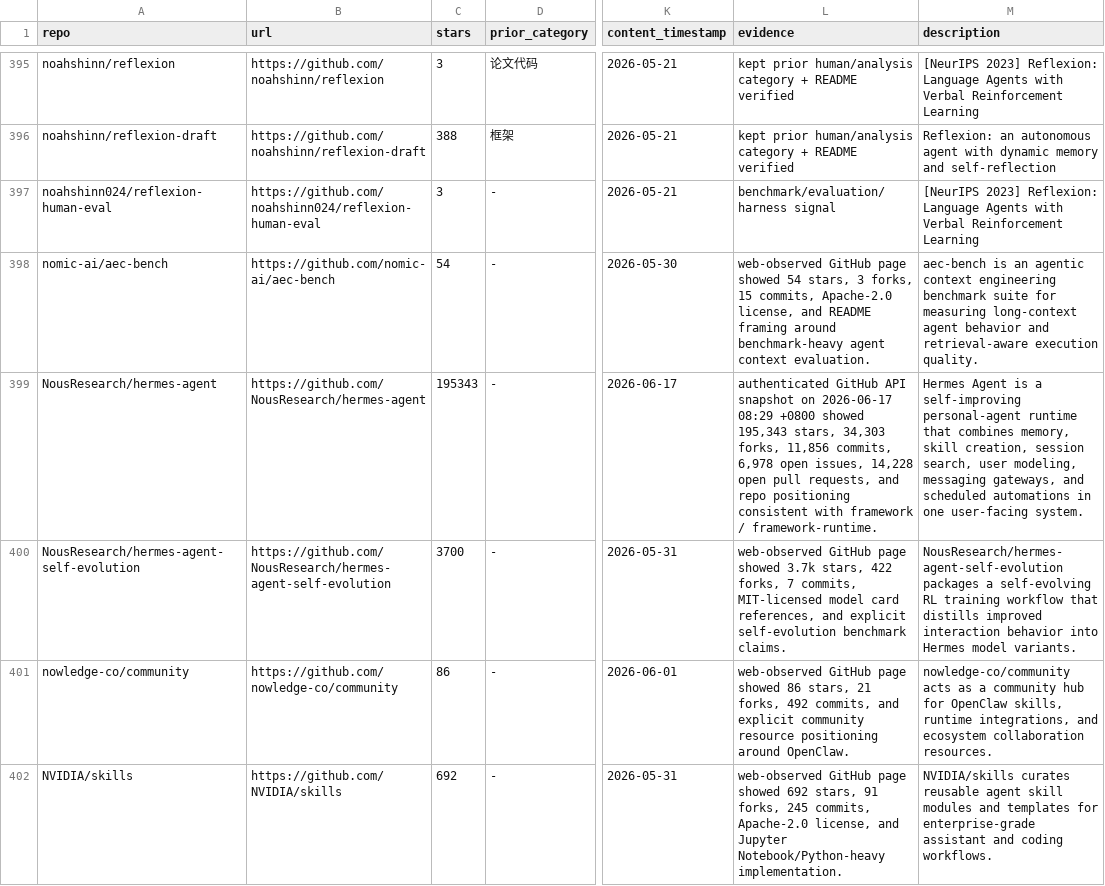
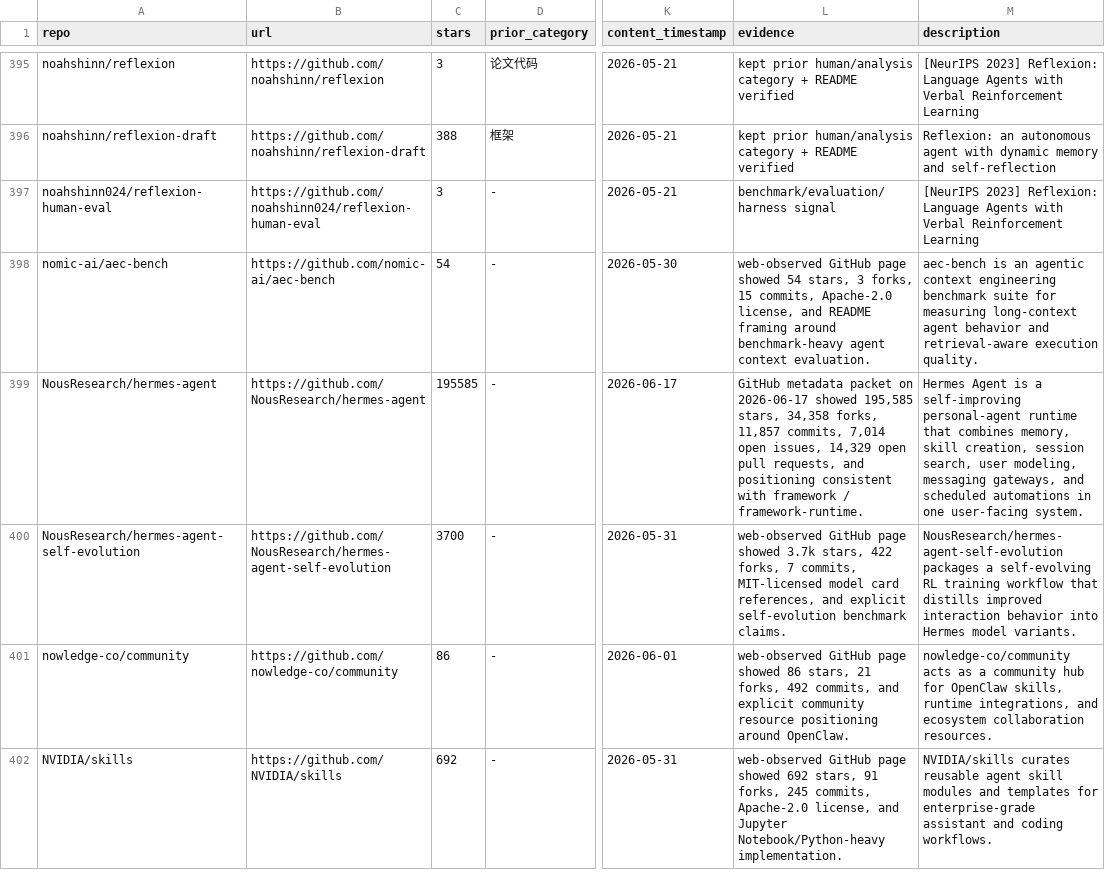
Before and after one commit to Shiyao-Huang/awesome-agent-evolution, a CSV file: research/repo-classification.csv, drawn as a sheet; only a part is shown, gaps mark what is left out; the diff covers the shown part only; the diff names each change by its address in the sheet, - before the commit and + after, or states it on an @@ line.

Commit message:
chore: refresh public metadata packet for 2026-06-17 14:30

```diff
--- a/research/repo-classification.csv
+++ b/research/repo-classification.csv
-C399 (stars): 195343
+C399 (stars): 195585
-L399 (evidence): authenticated GitHub API snapshot on 2026-06-17 08:29 +0800 showed 195,343 stars, 34,303 forks, 11,856 commits, 6,978 open issues, 14,228 open pull requests, and repo positioning consistent…
+L399 (evidence): GitHub metadata packet on 2026-06-17 showed 195,585 stars, 34,358 forks, 11,857 commits, 7,014 open issues, 14,329 open pull requests, and positioning consistent…
```
Also changed, not shown: 18 edited cells elsewhere in this file, 53 other files.
